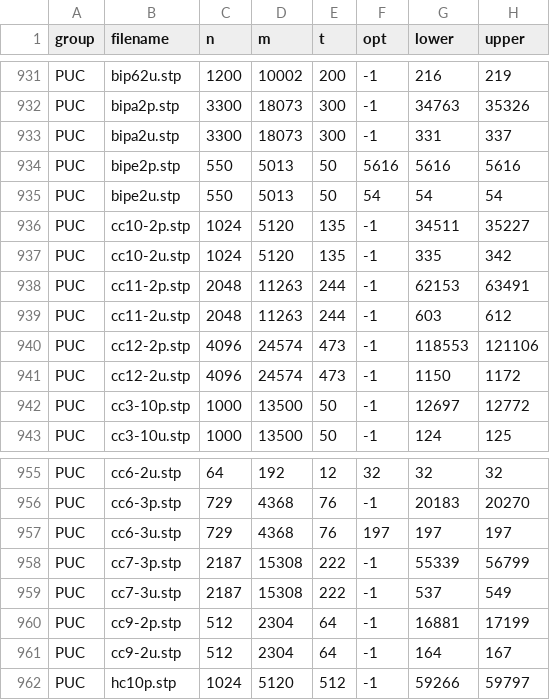
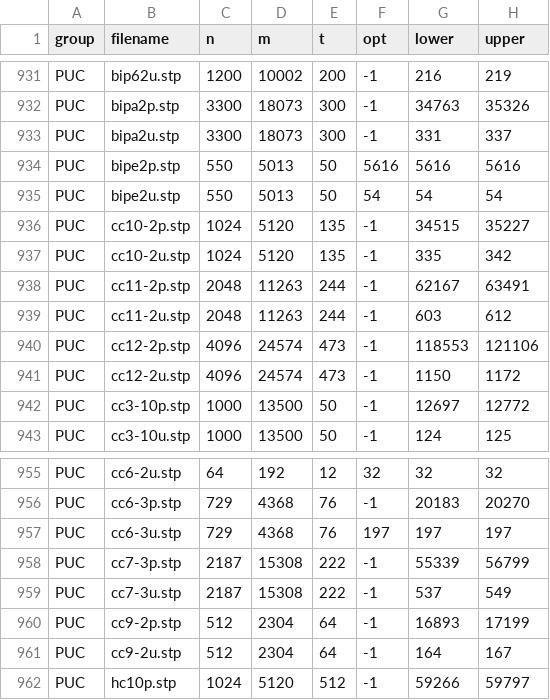
Before and after one commit to sbeyer/steiner-tree-results, a CSV file: steinlib.csv, drawn as a sheet; only a part is shown, gaps mark what is left out.

Commit message:
Update SteinLib lower bounds using R15

```diff
--- a/steinlib.csv
+++ b/steinlib.csv
@@ -935,5 +935,5 @@ PUC,bipe2p.stp,550,5013,50,5616,5616,5616
 PUC,bipe2u.stp,550,5013,50,54,54,54
-PUC,cc10-2p.stp,1024,5120,135,-1,34511,35227
+PUC,cc10-2p.stp,1024,5120,135,-1,34515,35227
 PUC,cc10-2u.stp,1024,5120,135,-1,335,342
-PUC,cc11-2p.stp,2048,11263,244,-1,62153,63491
+PUC,cc11-2p.stp,2048,11263,244,-1,62167,63491
 PUC,cc11-2u.stp,2048,11263,244,-1,603,612
@@ -959,3 +959,3 @@ PUC,cc7-3p.stp,2187,15308,222,-1,55339,56799
 PUC,cc7-3u.stp,2187,15308,222,-1,537,549
-PUC,cc9-2p.stp,512,2304,64,-1,16881,17199
+PUC,cc9-2p.stp,512,2304,64,-1,16893,17199
 PUC,cc9-2u.stp,512,2304,64,-1,164,167
```
Also changed, not shown: 1 other file.
